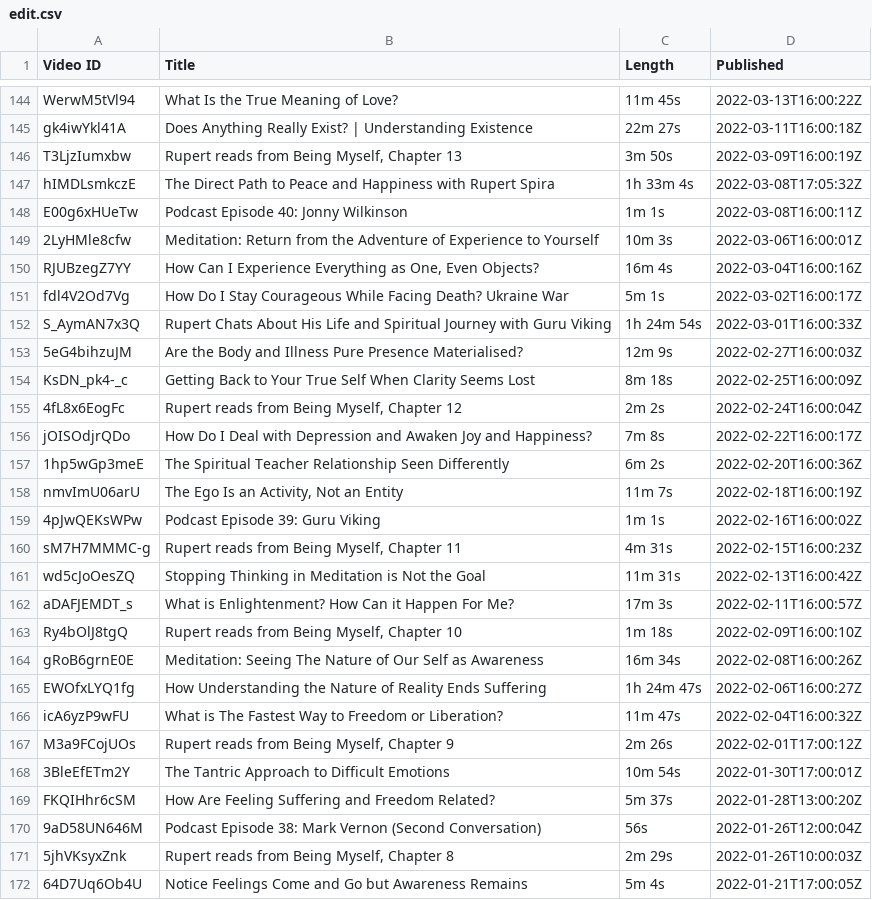
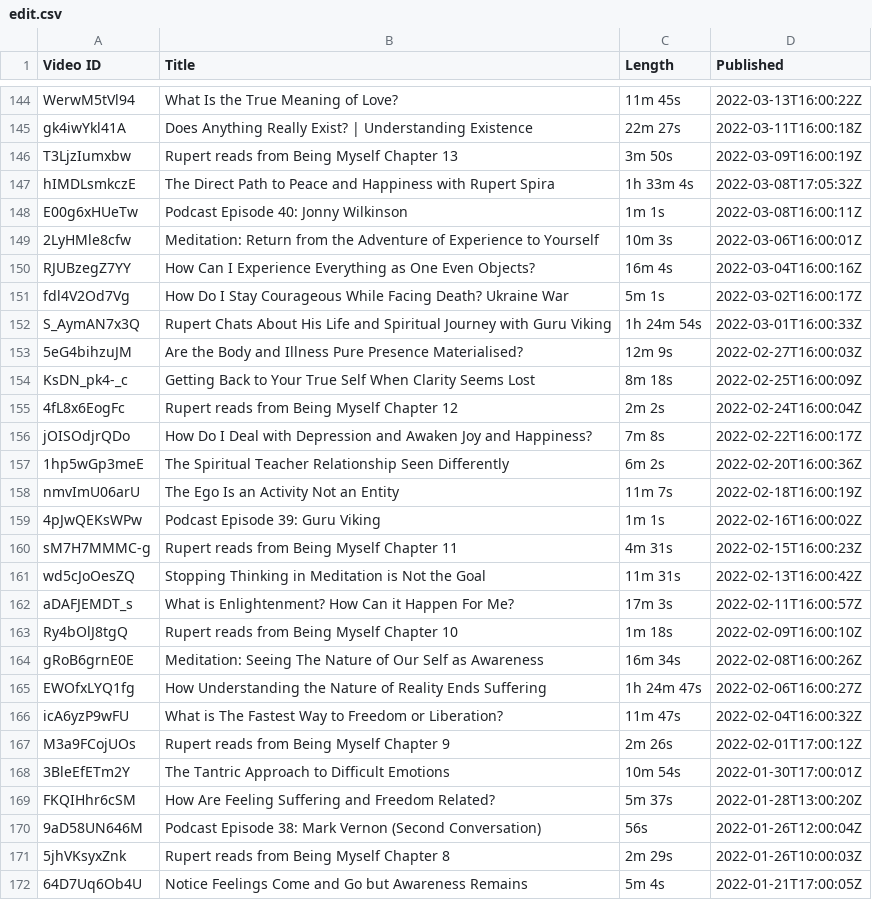
Before and after one commit to Oclemy/sedan, a CSV file: meditation/eckharttolle/rupert/en/edit.csv, drawn as a sheet; only a part is shown, gaps mark what is left out; the diff covers the shown part only.

```diff
--- a/meditation/eckharttolle/rupert/en/edit.csv
+++ b/meditation/eckharttolle/rupert/en/edit.csv
@@ -146 +146 @@ gk4iwYkl41A,"Does Anything Really Exist? | Understanding Existence","22m 27s","2
-T3LjzIumxbw,"Rupert reads from Being Myself, Chapter 13","3m 50s","2022-03-09T16:00:19Z"
+T3LjzIumxbw,Rupert reads from Being Myself Chapter 13,3m 50s,2022-03-09T16:00:19Z
@@ -150 +150 @@ E00g6xHUeTw,"Podcast Episode 40: Jonny Wilkinson","1m 1s","2022-03-08T16:00:11Z"
-RJUBzegZ7YY,"How Can I Experience Everything as One, Even Objects?","16m 4s","2022-03-04T16:00:16Z"
+RJUBzegZ7YY,How Can I Experience Everything as One Even Objects?,16m 4s,2022-03-04T16:00:16Z
@@ -155 +155 @@ S_AymAN7x3Q,"Rupert Chats About His Life and Spiritual Journey with Guru Viking"
-4fL8x6EogFc,"Rupert reads from Being Myself, Chapter 12","2m 2s","2022-02-24T16:00:04Z"
+4fL8x6EogFc,Rupert reads from Being Myself Chapter 12,2m 2s,2022-02-24T16:00:04Z
@@ -158 +158 @@ jOISOdjrQDo,"How Do I Deal with Depression and Awaken Joy and Happiness?","7m 8s
-nmvImU06arU,"The Ego Is an Activity, Not an Entity","11m 7s","2022-02-18T16:00:19Z"
+nmvImU06arU,The Ego Is an Activity Not an Entity,11m 7s,2022-02-18T16:00:19Z
@@ -160 +160 @@ nmvImU06arU,"The Ego Is an Activity, Not an Entity","11m 7s","2022-02-18T16:00:1
-"sM7H7MMMC-g","Rupert reads from Being Myself, Chapter 11","4m 31s","2022-02-15T16:00:23Z"
+sM7H7MMMC-g,Rupert reads from Being Myself Chapter 11,4m 31s,2022-02-15T16:00:23Z
@@ -163 +163 @@ aDAFJEMDT_s,"What is Enlightenment? How Can it Happen For Me?","17m 3s","2022-02
-Ry4bOlJ8tgQ,"Rupert reads from Being Myself, Chapter 10","1m 18s","2022-02-09T16:00:10Z"
+Ry4bOlJ8tgQ,Rupert reads from Being Myself Chapter 10,1m 18s,2022-02-09T16:00:10Z
@@ -167 +167 @@ icA6yzP9wFU,"What is The Fastest Way to Freedom or Liberation?","11m 47s","2022-
-M3a9FCojUOs,"Rupert reads from Being Myself, Chapter 9","2m 26s","2022-02-01T17:00:12Z"
+M3a9FCojUOs,Rupert reads from Being Myself Chapter 9,2m 26s,2022-02-01T17:00:12Z
@@ -171 +171 @@ FKQIHhr6cSM,"How Are Feeling Suffering and Freedom Related?","5m 37s","2022-01-2
-5jhVKsyxZnk,"Rupert reads from Being Myself, Chapter 8","2m 29s","2022-01-26T10:00:03Z"
+5jhVKsyxZnk,Rupert reads from Being Myself Chapter 8,2m 29s,2022-01-26T10:00:03Z
```
Also changed, not shown: 63 edited cells elsewhere in this file, 13 other files.
